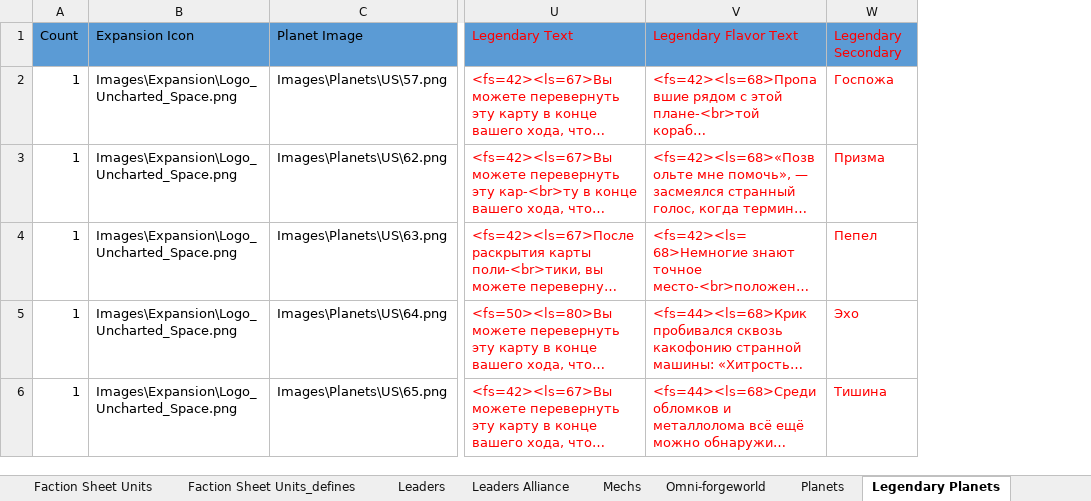
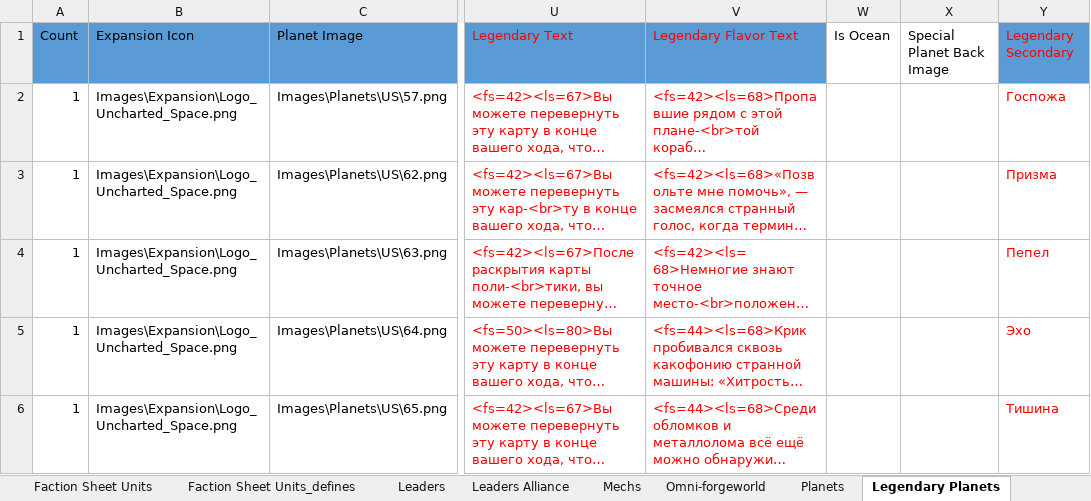
Before and after one commit to ZhenjaMax/TI4Templates, an Excel workbook: Template_Data.xlsx, sheet Legendary Planets, drawn as a sheet; only a part is shown, gaps mark what is left out; long unchanged cells end in …; values as stored, in another font and other column widths than the file's, no borders; the diff names each change by its address in the sheet, - before the commit and + after, or states it on an @@ line.

Commit message:
BT planet fixes

```diff
--- a/Template_Data.xlsx (sheet Legendary Planets)
+++ b/Template_Data.xlsx (sheet Legendary Planets)
+column W (Is Ocean), empty
+column X (Special Planet Back Image), empty
```
Also changed, not shown: sheet Planets, 1 other file.
